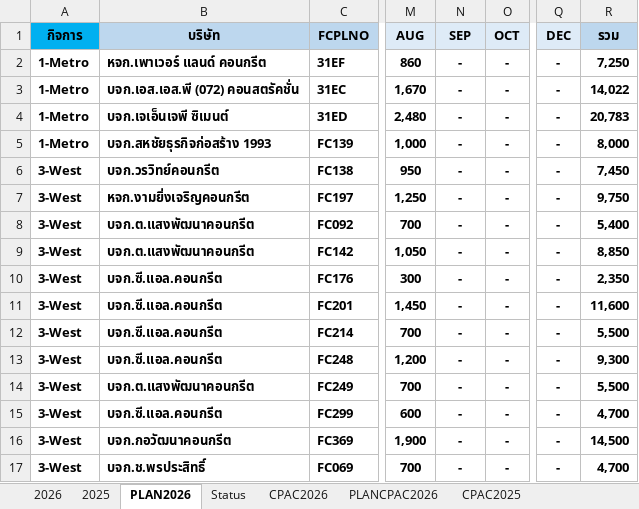
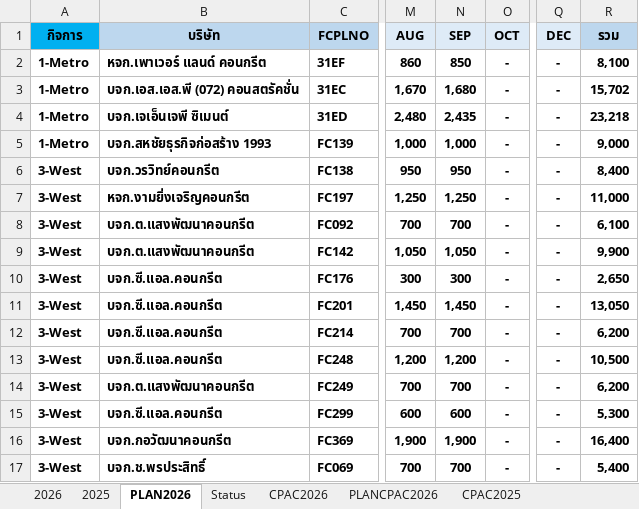
Before and after one commit to prayutp1-debug/my-dashboard, an Excel workbook: DashboardSaleAI.xlsx, sheet PLAN2026, drawn as a sheet; only a part is shown, gaps mark what is left out; values as stored, in another font and other column widths than the file's, no borders; the diff covers the shown part only; the diff names each change by its address in the sheet, - before the commit and + after, or states it on an @@ line.

```diff
--- a/DashboardSaleAI.xlsx (sheet PLAN2026)
+++ b/DashboardSaleAI.xlsx (sheet PLAN2026)
-N2 (SEP): -
+N2 (SEP): 850
-R2 (รวม): 7,250
+R2 (รวม): 8,100
-N3 (SEP): -
+N3 (SEP): 1,680
-R3 (รวม): 14,022
+R3 (รวม): 15,702
-N4 (SEP): -
+N4 (SEP): 2,435
-R4 (รวม): 20,783
+R4 (รวม): 23,218
-N5 (SEP): -
+N5 (SEP): 1,000
-R5 (รวม): 8,000
+R5 (รวม): 9,000
-N6 (SEP): -
+N6 (SEP): 950
-R6 (รวม): 7,450
+R6 (รวม): 8,400
-N7 (SEP): -
+N7 (SEP): 1,250
-R7 (รวม): 9,750
+R7 (รวม): 11,000
-N8 (SEP): -
+N8 (SEP): 700
-R8 (รวม): 5,400
+R8 (รวม): 6,100
-N9 (SEP): -
+N9 (SEP): 1,050
-R9 (รวม): 8,850
+R9 (รวม): 9,900
-N10 (SEP): -
+N10 (SEP): 300
-R10 (รวม): 2,350
+R10 (รวม): 2,650
-N11 (SEP): -
+N11 (SEP): 1,450
-R11 (รวม): 11,600
+R11 (รวม): 13,050
-N12 (SEP): -
+N12 (SEP): 700
-R12 (รวม): 5,500
+R12 (รวม): 6,200
-N13 (SEP): -
+N13 (SEP): 1,200
-R13 (รวม): 9,300
+R13 (รวม): 10,500
-N14 (SEP): -
+N14 (SEP): 700
-R14 (รวม): 5,500
+R14 (รวม): 6,200
-N15 (SEP): -
+N15 (SEP): 600
-R15 (รวม): 4,700
+R15 (รวม): 5,300
-N16 (SEP): -
+N16 (SEP): 1,900
-R16 (รวม): 14,500
+R16 (รวม): 16,400
-N17 (SEP): -
+N17 (SEP): 700
-R17 (รวม): 4,700
+R17 (รวม): 5,400
```
Also changed, not shown: 557 edited cells elsewhere in this sheet, sheet 2026, sheet 2025, sheet CPAC2026, sheet CPAC2025, sheet PLANCPAC2026, formulas that keep their value.
